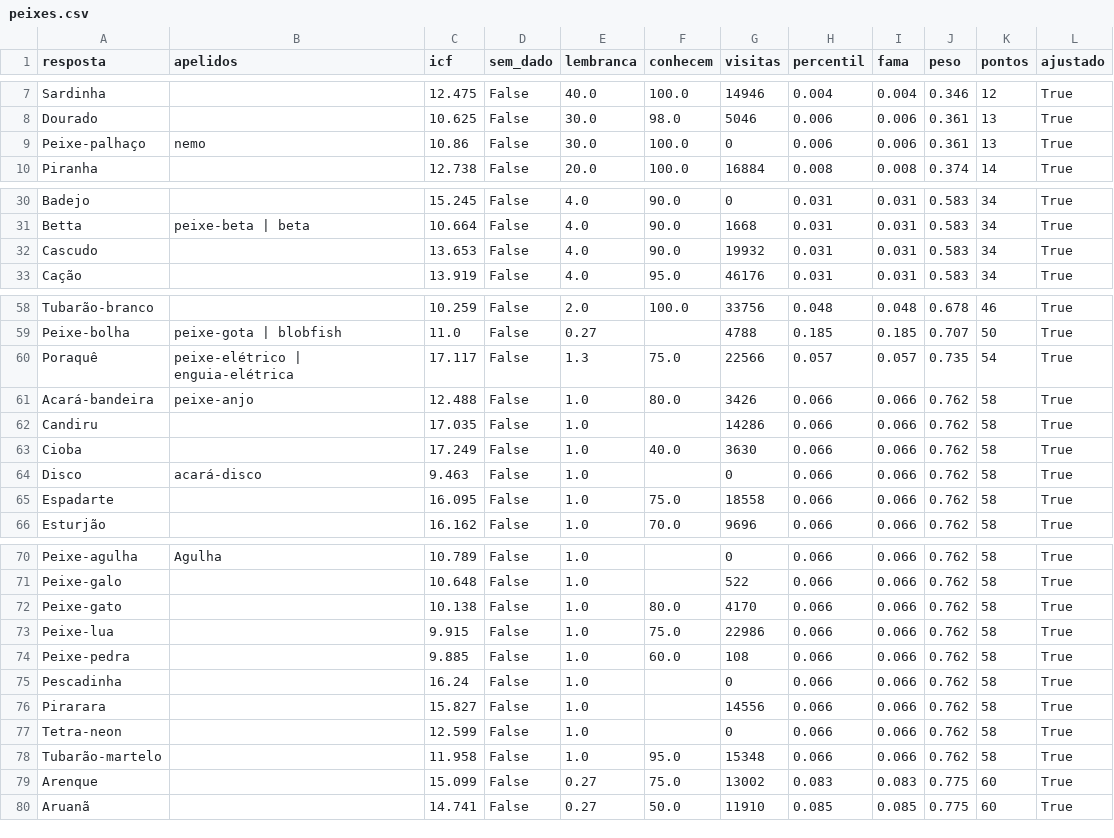
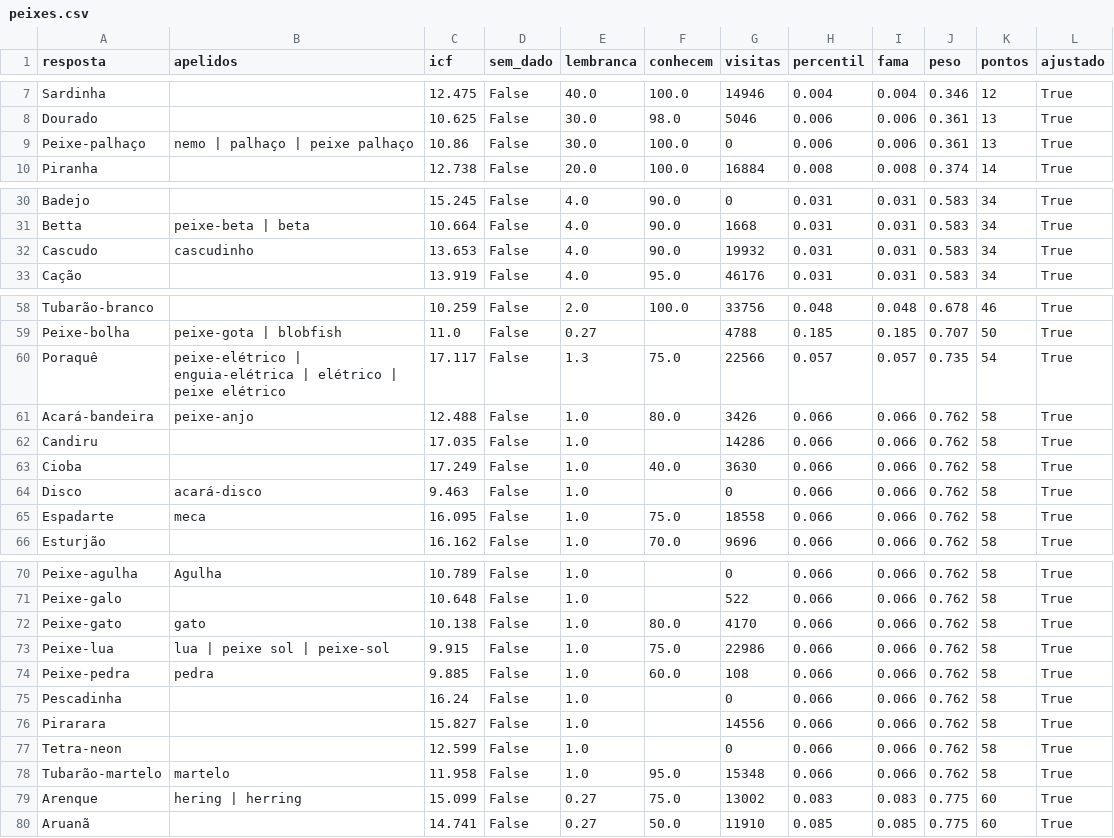
Before and after one commit to pedro1ace/nichoojogo, a CSV file: dados/pesos/revisao/peixes.csv, drawn as a sheet; only a part is shown, gaps mark what is left out; the diff covers the shown part only.

```diff
--- a/dados/pesos/revisao/peixes.csv
+++ b/dados/pesos/revisao/peixes.csv
@@ -8,3 +8,3 @@ Sardinha,,12.475,False,40.0,100.0,14946,0.004,0.004,0.346,12,True
 Dourado,,10.625,False,30.0,98.0,5046,0.006,0.006,0.361,13,True
-Peixe-palhaço,nemo,10.86,False,30.0,100.0,0,0.006,0.006,0.361,13,True
+Peixe-palhaço,nemo | palhaço | peixe palhaço,10.86,False,30.0,100.0,0,0.006,0.006,0.361,13,True
 Piranha,,12.738,False,20.0,100.0,16884,0.008,0.008,0.374,14,True
@@ -31,3 +31,3 @@ Badejo,,15.245,False,4.0,90.0,0,0.031,0.031,0.583,34,True
 Betta,peixe-beta | beta,10.664,False,4.0,90.0,1668,0.031,0.031,0.583,34,True
-Cascudo,,13.653,False,4.0,90.0,19932,0.031,0.031,0.583,34,True
+Cascudo,cascudinho,13.653,False,4.0,90.0,19932,0.031,0.031,0.583,34,True
 Cação,,13.919,False,4.0,95.0,46176,0.031,0.031,0.583,34,True
@@ -59,3 +59,3 @@ Tubarão-branco,,10.259,False,2.0,100.0,33756,0.048,0.048,0.678,46,True
 Peixe-bolha,peixe-gota | blobfish,11.0,False,0.27,,4788,0.185,0.185,0.707,50,True
-Poraquê,peixe-elétrico | enguia-elétrica,17.117,False,1.3,75.0,22566,0.057,0.057,0.735,54,True
+Poraquê,peixe-elétrico | enguia-elétrica | elétrico | peixe elétrico,17.117,False,1.3,75.0,22566,0.057,0.057,0.735,54,True
 Acará-bandeira,peixe-anjo,12.488,False,1.0,80.0,3426,0.066,0.066,0.762,58,True
@@ -64,3 +64,3 @@ Cioba,,17.249,False,1.0,40.0,3630,0.066,0.066,0.762,58,True
 Disco,acará-disco,9.463,False,1.0,,0,0.066,0.066,0.762,58,True
-Espadarte,,16.095,False,1.0,75.0,18558,0.066,0.066,0.762,58,True
+Espadarte,meca,16.095,False,1.0,75.0,18558,0.066,0.066,0.762,58,True
 Esturjão,,16.162,False,1.0,70.0,9696,0.066,0.066,0.762,58,True
@@ -71,5 +71,5 @@ Peixe-agulha,Agulha,10.789,False,1.0,,0,0.066,0.066,0.762,58,True
 Peixe-galo,,10.648,False,1.0,,522,0.066,0.066,0.762,58,True
-Peixe-gato,,10.138,False,1.0,80.0,4170,0.066,0.066,0.762,58,True
-Peixe-lua,,9.915,False,1.0,75.0,22986,0.066,0.066,0.762,58,True
-Peixe-pedra,,9.885,False,1.0,60.0,108,0.066,0.066,0.762,58,True
+Peixe-gato,gato,10.138,False,1.0,80.0,4170,0.066,0.066,0.762,58,True
+Peixe-lua,lua | peixe sol | peixe-sol,9.915,False,1.0,75.0,22986,0.066,0.066,0.762,58,True
+Peixe-pedra,pedra,9.885,False,1.0,60.0,108,0.066,0.066,0.762,58,True
 Pescadinha,,16.24,False,1.0,,0,0.066,0.066,0.762,58,True
@@ -77,4 +77,4 @@ Pirarara,,15.827,False,1.0,,14556,0.066,0.066,0.762,58,True
 Tetra-neon,,12.599,False,1.0,,0,0.066,0.066,0.762,58,True
-Tubarão-martelo,,11.958,False,1.0,95.0,15348,0.066,0.066,0.762,58,True
-Arenque,,15.099,False,0.27,75.0,13002,0.083,0.083,0.775,60,True
+Tubarão-martelo,martelo,11.958,False,1.0,95.0,15348,0.066,0.066,0.762,58,True
+Arenque,hering | herring,15.099,False,0.27,75.0,13002,0.083,0.083,0.775,60,True
 Aruanã,,14.741,False,0.27,50.0,11910,0.085,0.085,0.775,60,True
```
Also changed, not shown: 1 edited cell elsewhere in this file, dados/pesos/revisao/comidas-tipicas.csv, dados/pesos/revisao/festa-junina.csv, 37 other files.
